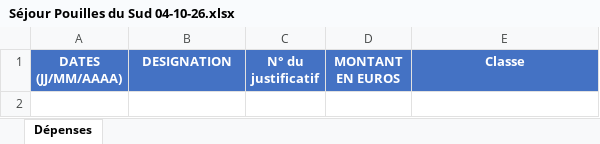
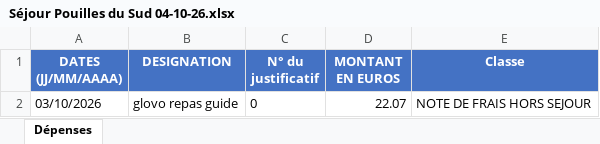
Before and after one commit to felipedpaiva-oss/Inipo, an Excel workbook: planilha/Séjour Pouilles du Sud 04-10-26.xlsx, sheet Dépenses, drawn as a sheet; values as stored, in another font and other column widths than the file's, no borders; the diff names each change by its address in the sheet, - before the commit and + after, or states it on an @@ line.

```diff
--- a/planilha/Séjour Pouilles du Sud 04-10-26.xlsx (sheet Dépenses)
+++ b/planilha/Séjour Pouilles du Sud 04-10-26.xlsx (sheet Dépenses)
+row 2: 03/10/2026 | glovo repas guide | 0 | 22.07 | NOTE DE FRAIS HORS SEJOUR
```
